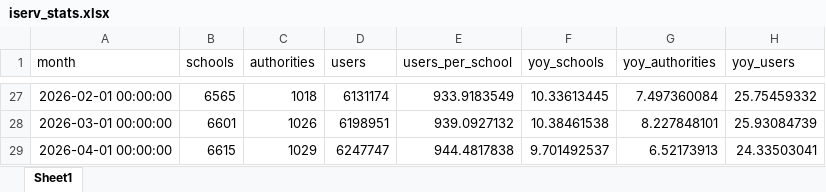
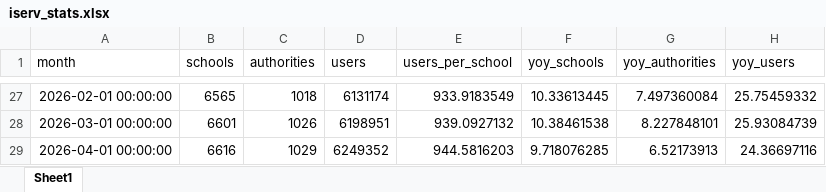
Before and after one commit to batuhanayverdi/iserv-monthly-stats, an Excel workbook: iserv_stats.xlsx, sheet Sheet1, drawn as a sheet; only a part is shown, gaps mark what is left out; values as stored, in another font and other column widths than the file's, no borders; the diff names each change by its address in the sheet, - before the commit and + after, or states it on an @@ line.

```diff
--- a/iserv_stats.xlsx (sheet Sheet1)
+++ b/iserv_stats.xlsx (sheet Sheet1)
-B29 (schools): 6615
+B29 (schools): 6616
-D29 (users): 6247747
+D29 (users): 6249352
-E29 (users_per_school): 944.4817838
+E29 (users_per_school): 944.5816203
-F29 (yoy_schools): 9.701492537
+F29 (yoy_schools): 9.718076285
-H29 (yoy_users): 24.33503041
+H29 (yoy_users): 24.36697116
```
